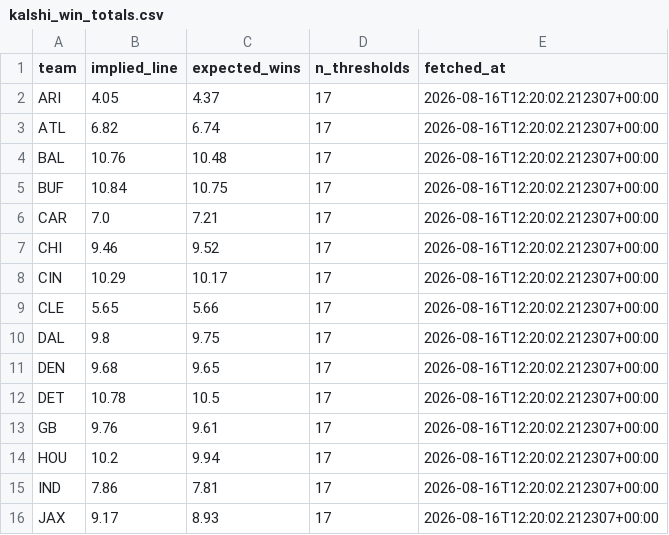
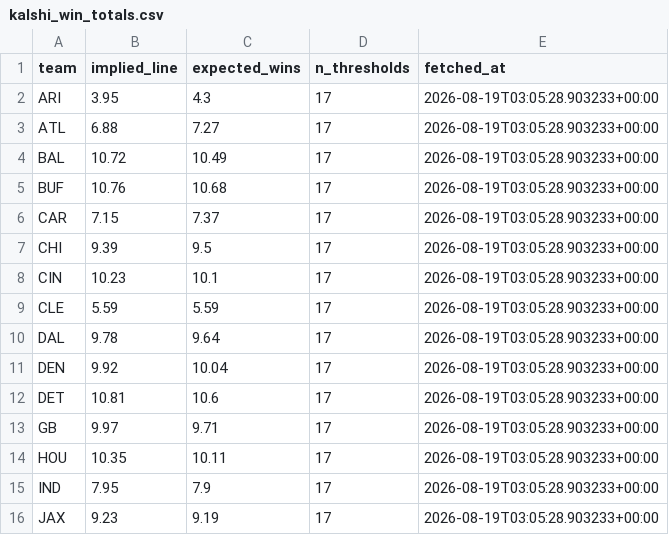
Before and after one commit to andreasravi/statpadded, a CSV file: nfl/sources/kalshi_win_totals/data/kalshi_win_totals.csv, drawn as a sheet; only a part is shown; the diff covers the shown part only.

```diff
--- a/nfl/sources/kalshi_win_totals/data/kalshi_win_totals.csv
+++ b/nfl/sources/kalshi_win_totals/data/kalshi_win_totals.csv
@@ -1,16 +1,16 @@
 team,implied_line,expected_wins,n_thresholds,fetched_at
-ARI,4.05,4.37,17,2026-08-16T12:20:02.212307+00:00
-ATL,6.82,6.74,17,2026-08-16T12:20:02.212307+00:00
-BAL,10.76,10.48,17,2026-08-16T12:20:02.212307+00:00
-BUF,10.84,10.75,17,2026-08-16T12:20:02.212307+00:00
-CAR,7.0,7.21,17,2026-08-16T12:20:02.212307+00:00
-CHI,9.46,9.52,17,2026-08-16T12:20:02.212307+00:00
-CIN,10.29,10.17,17,2026-08-16T12:20:02.212307+00:00
-CLE,5.65,5.66,17,2026-08-16T12:20:02.212307+00:00
-DAL,9.8,9.75,17,2026-08-16T12:20:02.212307+00:00
-DEN,9.68,9.65,17,2026-08-16T12:20:02.212307+00:00
-DET,10.78,10.5,17,2026-08-16T12:20:02.212307+00:00
-GB,9.76,9.61,17,2026-08-16T12:20:02.212307+00:00
-HOU,10.2,9.94,17,2026-08-16T12:20:02.212307+00:00
-IND,7.86,7.81,17,2026-08-16T12:20:02.212307+00:00
-JAX,9.17,8.93,17,2026-08-16T12:20:02.212307+00:00
+ARI,3.95,4.3,17,2026-08-19T03:05:28.903233+00:00
+ATL,6.88,7.27,17,2026-08-19T03:05:28.903233+00:00
+BAL,10.72,10.49,17,2026-08-19T03:05:28.903233+00:00
+BUF,10.76,10.68,17,2026-08-19T03:05:28.903233+00:00
+CAR,7.15,7.37,17,2026-08-19T03:05:28.903233+00:00
+CHI,9.39,9.5,17,2026-08-19T03:05:28.903233+00:00
+CIN,10.23,10.1,17,2026-08-19T03:05:28.903233+00:00
+CLE,5.59,5.59,17,2026-08-19T03:05:28.903233+00:00
+DAL,9.78,9.64,17,2026-08-19T03:05:28.903233+00:00
+DEN,9.92,10.04,17,2026-08-19T03:05:28.903233+00:00
+DET,10.81,10.6,17,2026-08-19T03:05:28.903233+00:00
+GB,9.97,9.71,17,2026-08-19T03:05:28.903233+00:00
+HOU,10.35,10.11,17,2026-08-19T03:05:28.903233+00:00
+IND,7.95,7.9,17,2026-08-19T03:05:28.903233+00:00
+JAX,9.23,9.19,17,2026-08-19T03:05:28.903233+00:00
```
Also changed, not shown: 51 edited cells elsewhere in this file, 1 other file.
